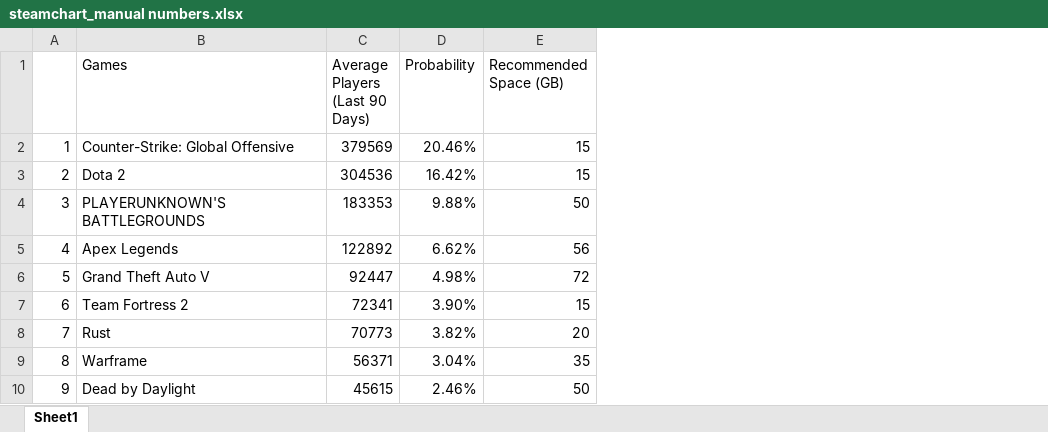
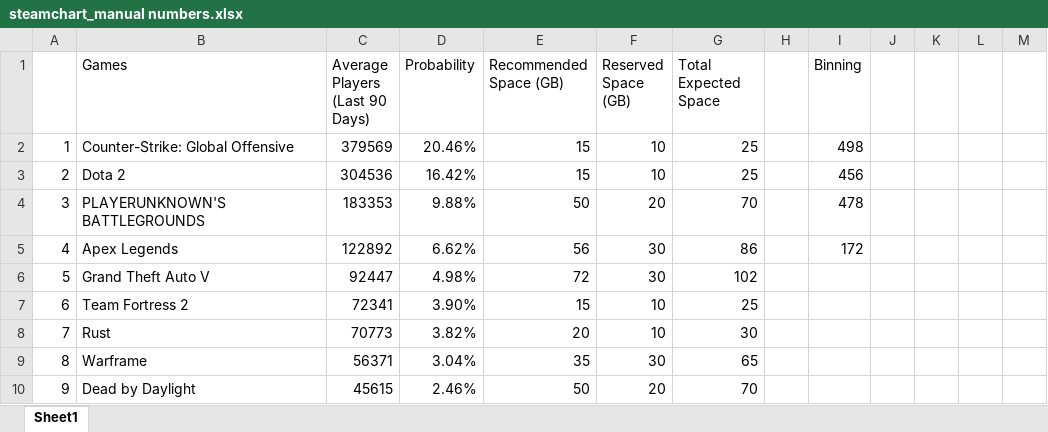
Before and after one commit to CloudDevDOnDon/CostSimulation, an Excel workbook: steamchart_manual numbers.xlsx, sheet Sheet1, drawn as a sheet; only a part is shown; values as stored, in another font and other column widths than the file's, no borders; the diff names each change by its address in the sheet, - before the commit and + after, or states it on an @@ line.

```diff
--- a/steamchart_manual numbers.xlsx (sheet Sheet1)
+++ b/steamchart_manual numbers.xlsx (sheet Sheet1)
+column F (Reserved Space (GB)), rows 2-10: 10 | 10 | 20 | 30 | 30 | 10 | 10 | 30 | 20
+column G (Total Expected Space), rows 2-10: 25 | 25 | 70 | 86 | 102 | 25 | 30 | 65 | 70
+column H, empty
+column I (Binning), rows 2-5: 498 | 456 | 478 | 172
+column J, empty
+column K, empty
+column L, empty
+column M, empty
```
Also changed, not shown: 1 other file.
